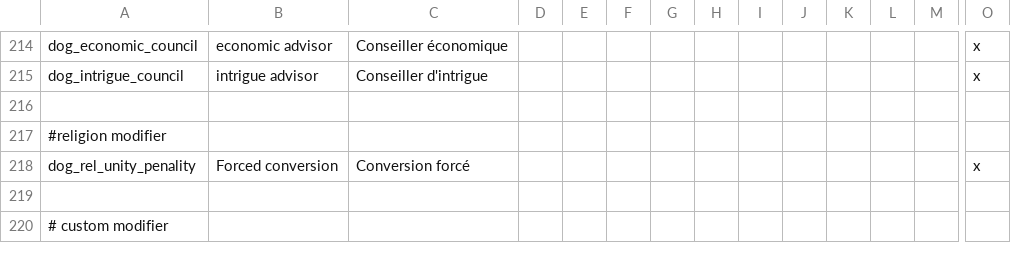
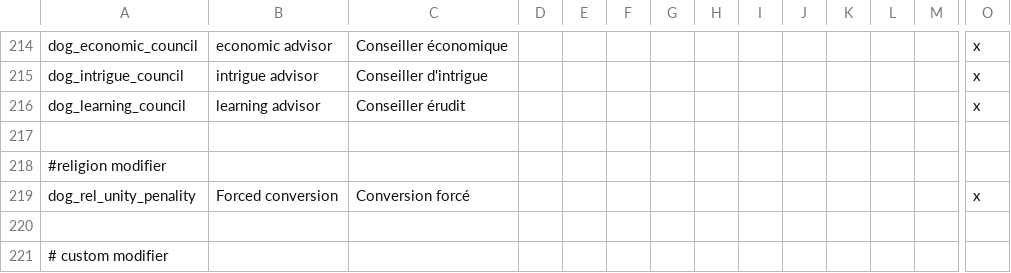
Before and after one commit to asmuro1/animals-plus, a CSV file: animals_update/localisation/Modifier.csv, drawn as a sheet; only a part is shown, gaps mark what is left out; rows hold the shown columns only; the diff names each change by its address in the sheet, - before the commit and + after, or states it on an @@ line.

```diff
--- a/animals_update/localisation/Modifier.csv
+++ b/animals_update/localisation/Modifier.csv
+row 216: dog_learning_council | learning advisor | Conseiller érudit |  |  |  |  |  |  |  |  |  |  | x
```
Also changed, not shown: animals_update/localisation/rel_gov_and_titles.csv, 4 other files.
